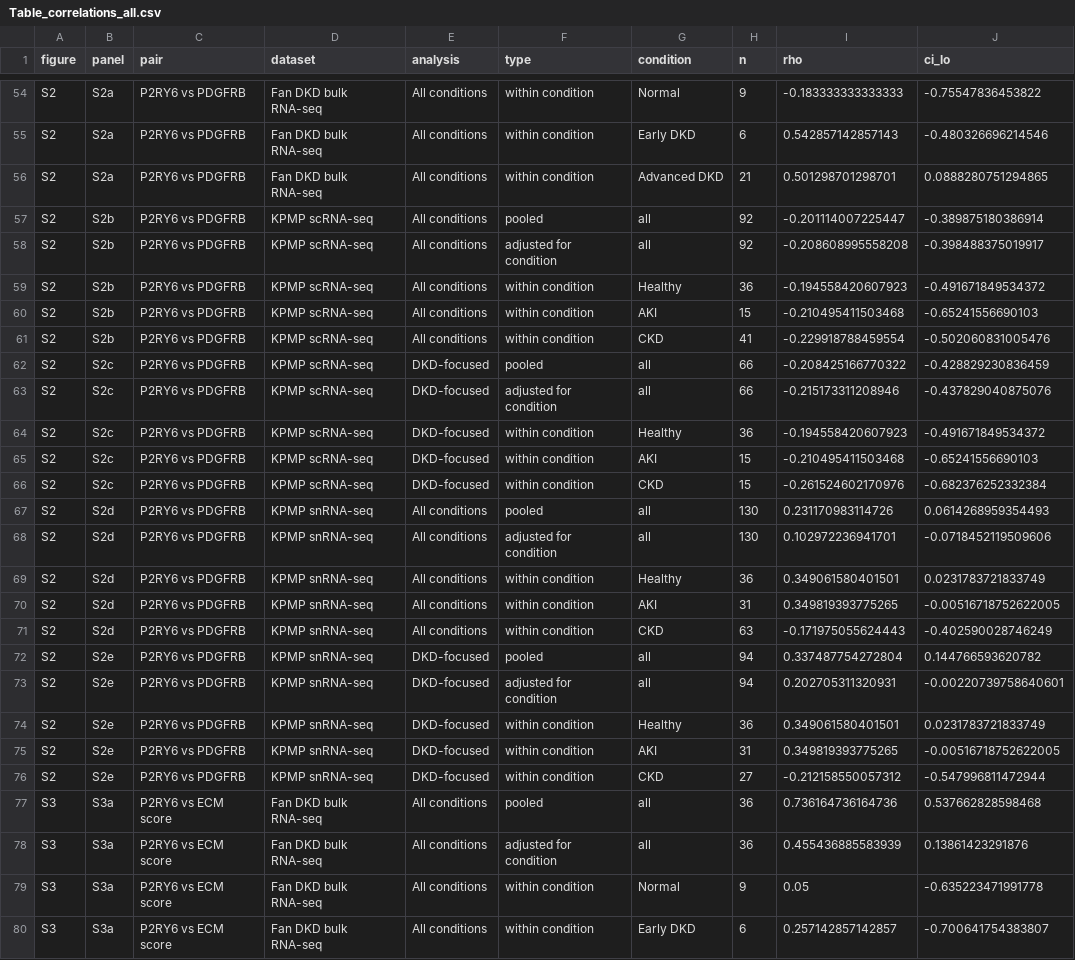
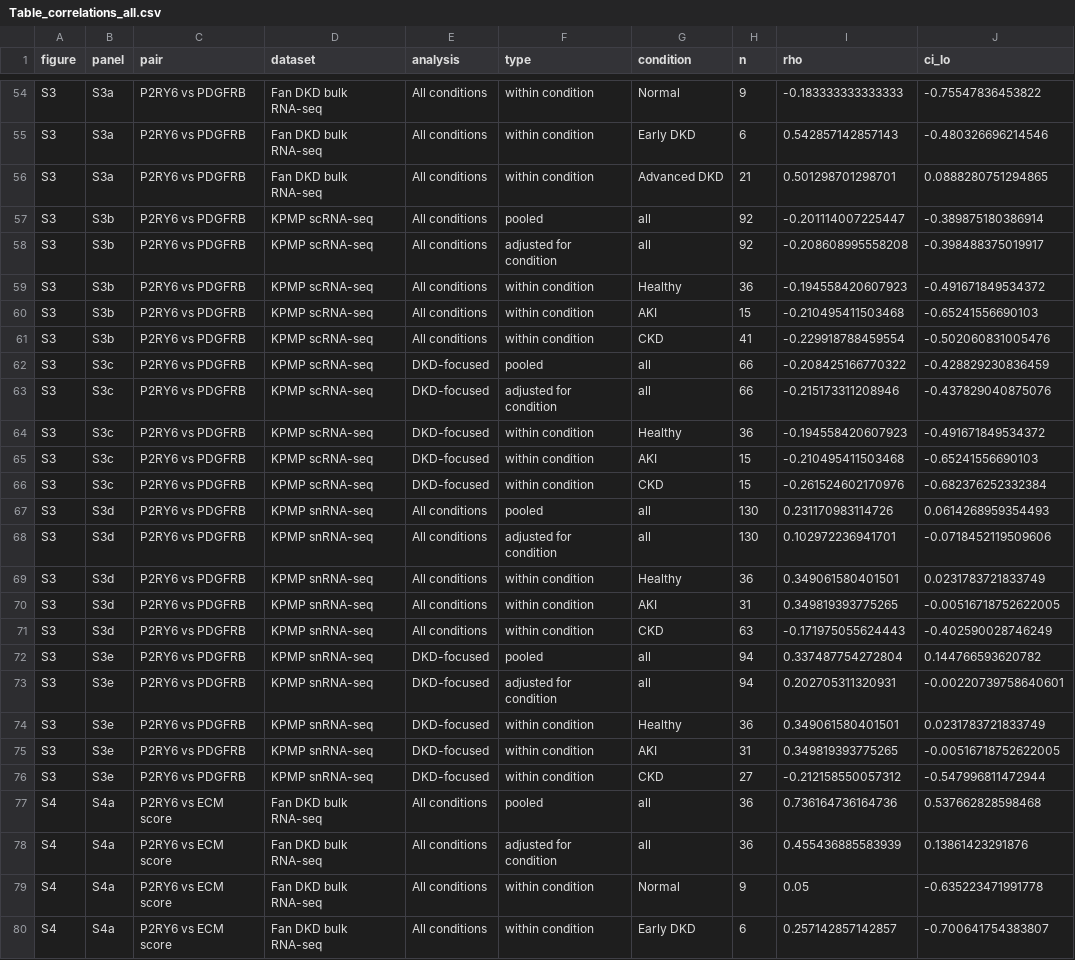
Before and after one commit to pmxlab/Human_P2RY6, a CSV file: 04-Outputs/S85_Correlation_Stats/Table_correlations_all.csv, drawn as a sheet; only a part is shown, gaps mark what is left out; the diff covers the shown part only; the diff names each change by its address in the sheet, - before the commit and + after, or states it on an @@ line.

```diff
--- a/04-Outputs/S85_Correlation_Stats/Table_correlations_all.csv
+++ b/04-Outputs/S85_Correlation_Stats/Table_correlations_all.csv
-A54:A76 (figure): S2
+A54:A76 (figure): S3
-B54:B56 (panel): S2a
+B54:B56 (panel): S3a
-B57:B61 (panel): S2b
+B57:B61 (panel): S3b
-B62:B66 (panel): S2c
+B62:B66 (panel): S3c
-B67:B71 (panel): S2d
+B67:B71 (panel): S3d
-B72:B76 (panel): S2e
+B72:B76 (panel): S3e
-A77:A80 (figure): S3
+A77:A80 (figure): S4
-B77:B80 (panel): S3a
+B77:B80 (panel): S4a
```
Also changed, not shown: 96 edited cells elsewhere in this file, 04-Outputs/S85_Correlation_Stats/Table_S4_correlations.csv, 2 other files.
